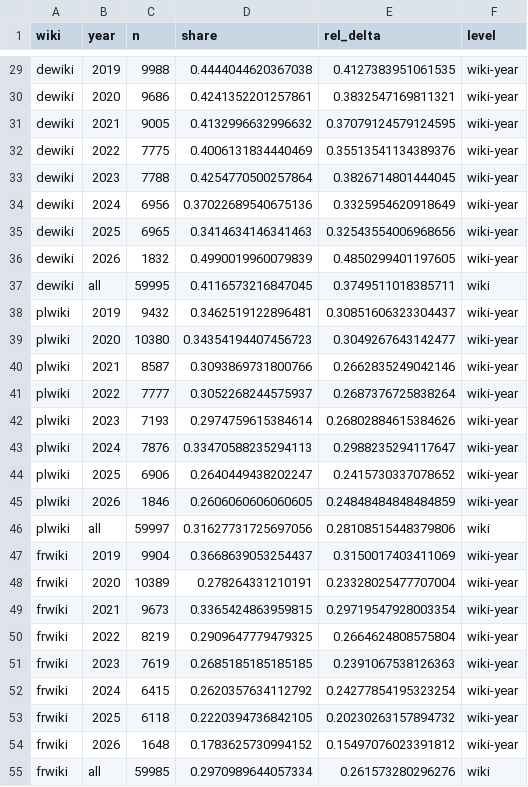
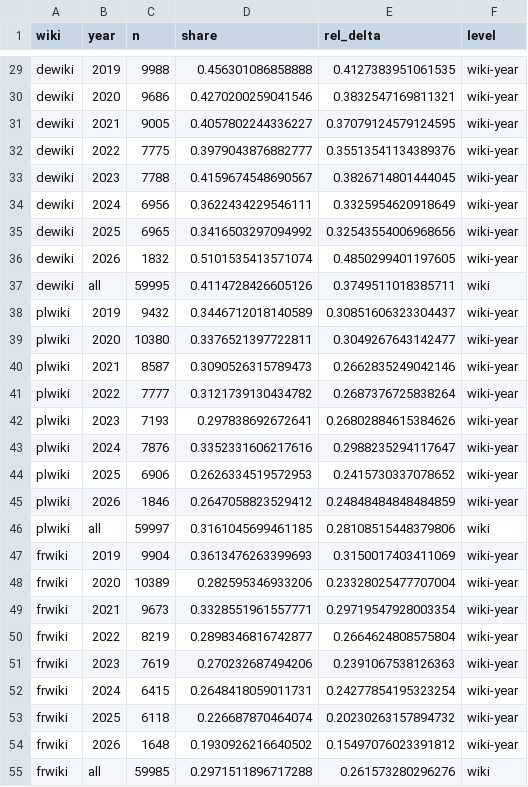
Before and after one commit to beatsbywoni/wiki-revert-audit, a CSV file: 04_output/fig_data_fig2.csv, drawn as a sheet; only a part is shown, gaps mark what is left out; the diff covers the shown part only; the diff names each change by its address in the sheet, - before the commit and + after, or states it on an @@ line.

```diff
--- a/04_output/fig_data_fig2.csv
+++ b/04_output/fig_data_fig2.csv
-D29 (share): 0.4444044620367038
+D29 (share): 0.456301086858888
-D30 (share): 0.4241352201257861
+D30 (share): 0.4270200259041546
-D31 (share): 0.4132996632996632
+D31 (share): 0.4057802244336227
-D32 (share): 0.4006131834440469
+D32 (share): 0.3979043876882777
-D33 (share): 0.4254770500257864
+D33 (share): 0.4159674548690567
-D34 (share): 0.37022689540675136
+D34 (share): 0.3622434229546111
-D35 (share): 0.3414634146341463
+D35 (share): 0.3416503297094992
-D36 (share): 0.4990019960079839
+D36 (share): 0.5101535413571074
-D37 (share): 0.4116573216847045
+D37 (share): 0.4114728426605126
-D38 (share): 0.3462519122896481
+D38 (share): 0.3446712018140589
-D39 (share): 0.34354194407456723
+D39 (share): 0.3376521397722811
-D40 (share): 0.3093869731800766
+D40 (share): 0.3090526315789473
-D41 (share): 0.3052268244575937
+D41 (share): 0.3121739130434782
-D42 (share): 0.2974759615384614
+D42 (share): 0.297838692672641
-D43 (share): 0.33470588235294113
+D43 (share): 0.3352331606217616
-D44 (share): 0.2640449438202247
+D44 (share): 0.2626334519572953
-D45 (share): 0.2606060606060605
+D45 (share): 0.2647058823529412
-D46 (share): 0.31627731725697056
+D46 (share): 0.3161045699461185
-D47 (share): 0.3668639053254437
+D47 (share): 0.3613476263399693
-D48 (share): 0.278264331210191
+D48 (share): 0.282595346933206
-D49 (share): 0.3365424863959815
+D49 (share): 0.3328551961557771
-D50 (share): 0.2909647779479325
+D50 (share): 0.2898346816742877
-D51 (share): 0.2685185185185185
+D51 (share): 0.270232687494206
-D52 (share): 0.2620357634112792
+D52 (share): 0.2648418059011731
-D53 (share): 0.2220394736842105
+D53 (share): 0.226687870464074
-D54 (share): 0.1783625730994152
+D54 (share): 0.1930926216640502
-D55 (share): 0.2970989644057334
+D55 (share): 0.2971511896717288
```
Also changed, not shown: 33 edited cells elsewhere in this file, 04_output/robust_dose_response_loo.csv, 21 other files.
